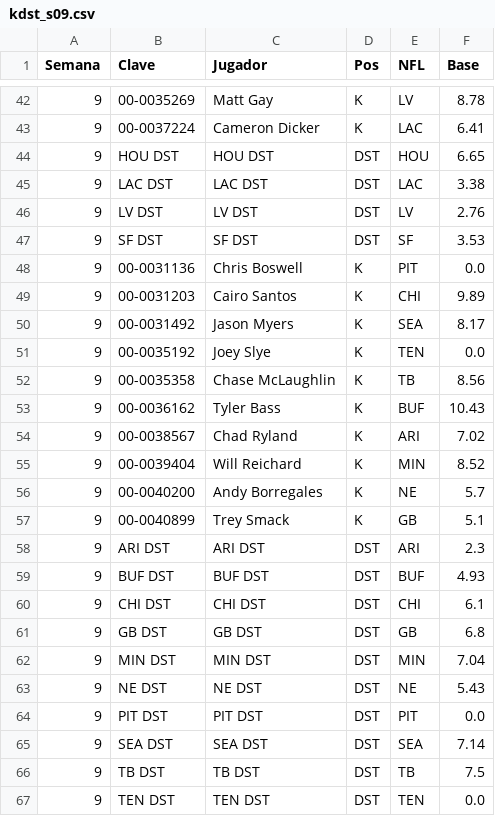
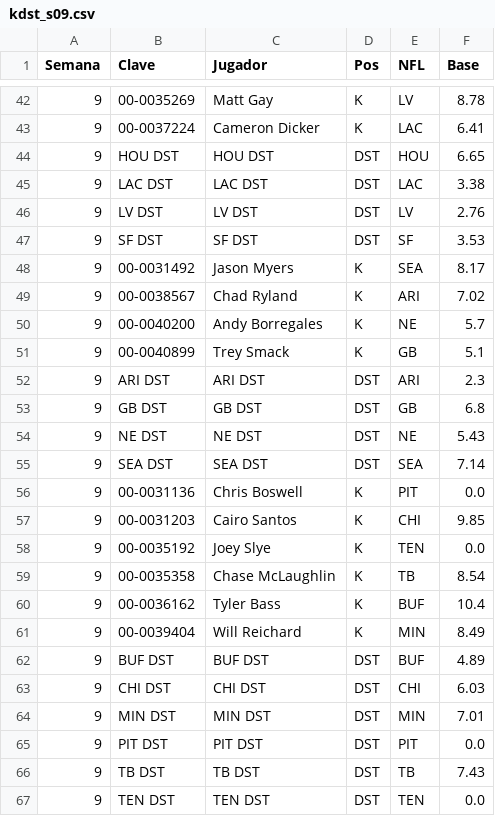
Before and after one commit to Golazo20XX/sunday-locker, a CSV file: historial/kdst_s09.csv, drawn as a sheet; only a part is shown, gaps mark what is left out.

```diff
--- a/historial/kdst_s09.csv
+++ b/historial/kdst_s09.csv
@@ -47,10 +47,4 @@ Semana,Clave,Jugador,Pos,NFL,Base
 9,SF DST,SF DST,DST,SF,3.53
-9,00-0031136,Chris Boswell,K,PIT,0.0
-9,00-0031203,Cairo Santos,K,CHI,9.89
 9,00-0031492,Jason Myers,K,SEA,8.17
-9,00-0035192,Joey Slye,K,TEN,0.0
-9,00-0035358,Chase McLaughlin,K,TB,8.56
-9,00-0036162,Tyler Bass,K,BUF,10.43
 9,00-0038567,Chad Ryland,K,ARI,7.02
-9,00-0039404,Will Reichard,K,MIN,8.52
 9,00-0040200,Andy Borregales,K,NE,5.7
@@ -58,10 +52,16 @@ Semana,Clave,Jugador,Pos,NFL,Base
 9,ARI DST,ARI DST,DST,ARI,2.3
-9,BUF DST,BUF DST,DST,BUF,4.93
-9,CHI DST,CHI DST,DST,CHI,6.1
 9,GB DST,GB DST,DST,GB,6.8
-9,MIN DST,MIN DST,DST,MIN,7.04
 9,NE DST,NE DST,DST,NE,5.43
+9,SEA DST,SEA DST,DST,SEA,7.14
+9,00-0031136,Chris Boswell,K,PIT,0.0
+9,00-0031203,Cairo Santos,K,CHI,9.85
+9,00-0035192,Joey Slye,K,TEN,0.0
+9,00-0035358,Chase McLaughlin,K,TB,8.54
+9,00-0036162,Tyler Bass,K,BUF,10.4
+9,00-0039404,Will Reichard,K,MIN,8.49
+9,BUF DST,BUF DST,DST,BUF,4.89
+9,CHI DST,CHI DST,DST,CHI,6.03
+9,MIN DST,MIN DST,DST,MIN,7.01
 9,PIT DST,PIT DST,DST,PIT,0.0
-9,SEA DST,SEA DST,DST,SEA,7.14
-9,TB DST,TB DST,DST,TB,7.5
+9,TB DST,TB DST,DST,TB,7.43
 9,TEN DST,TEN DST,DST,TEN,0.0
```
Also changed, not shown: 6 other files.
